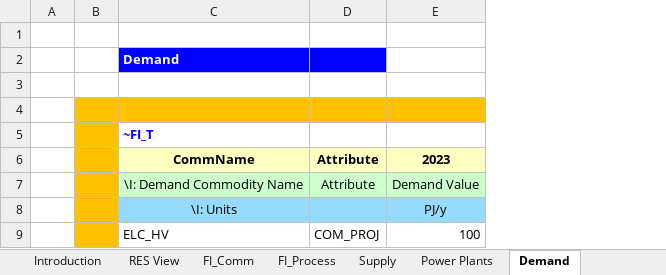
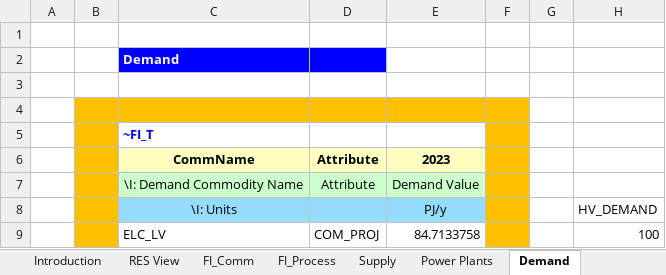
Before and after one commit to brajkar/viva_la_veda, an Excel workbook: VT_ELAND_ALL_V01.xlsx, sheet Demand, drawn as a sheet; values as stored, in another font and other column widths than the file's, no borders; removed rows and columns are numbered as before the commit, all else as after; the diff names each change by its address in the sheet, - before the commit and + after, or states it on an @@ line.

```diff
--- a/VT_ELAND_ALL_V01.xlsx (sheet Demand)
+++ b/VT_ELAND_ALL_V01.xlsx (sheet Demand)
+column F, empty
+column G, empty
+column H, row 8: HV_DEMAND
-row 9:  |  | ELC_HV | COM_PROJ | 100
+row 9:  |  | ELC_LV | COM_PROJ | 84.7133758 |  |  | 100
```
Also changed, not shown: sheet Power Plants, sheet FI_Process, sheet FI_Comm, sheet Supply, formulas that keep their value, charts or pictures.
